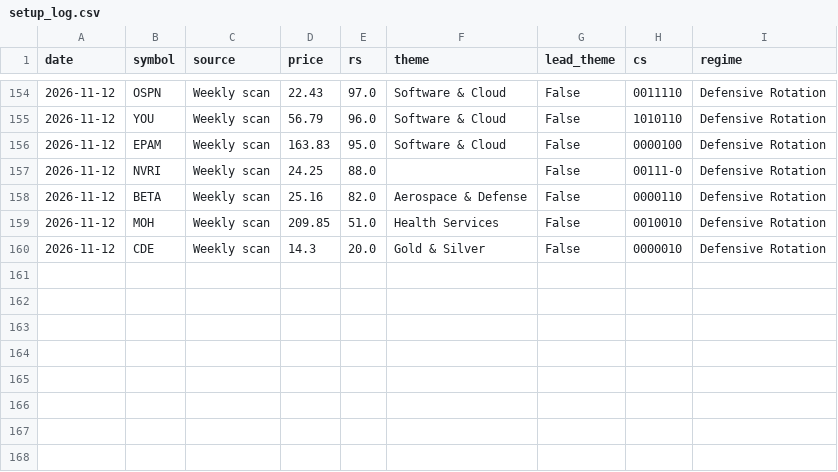
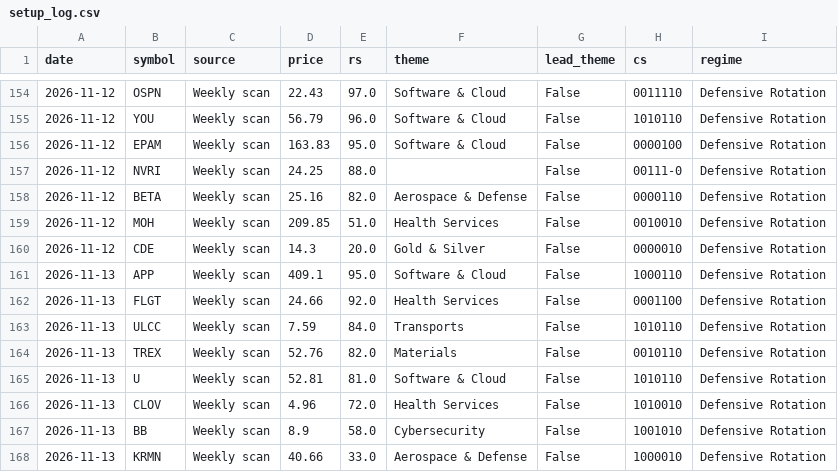
Before and after one commit to MingJunKo/rs-engine, a CSV file: data/history/setup_log.csv, drawn as a sheet; only a part is shown, gaps mark what is left out.

```diff
--- a/data/history/setup_log.csv
+++ b/data/history/setup_log.csv
@@ -160 +160,9 @@ date,symbol,source,price,rs,theme,lead_theme,cs,regime
 2026-11-12,CDE,Weekly scan,14.3,20.0,Gold & Silver,False,0000010,Defensive Rotation
+2026-11-13,APP,Weekly scan,409.1,95.0,Software & Cloud,False,1000110,Defensive Rotation
+2026-11-13,FLGT,Weekly scan,24.66,92.0,Health Services,False,0001100,Defensive Rotation
+2026-11-13,ULCC,Weekly scan,7.59,84.0,Transports,False,1010110,Defensive Rotation
+2026-11-13,TREX,Weekly scan,52.76,82.0,Materials,False,0010110,Defensive Rotation
+2026-11-13,U,Weekly scan,52.81,81.0,Software & Cloud,False,1010110,Defensive Rotation
+2026-11-13,CLOV,Weekly scan,4.96,72.0,Health Services,False,1010010,Defensive Rotation
+2026-11-13,BB,Weekly scan,8.9,58.0,Cybersecurity,False,1001010,Defensive Rotation
+2026-11-13,KRMN,Weekly scan,40.66,33.0,Aerospace & Defense,False,1000010,Defensive Rotation
```
Also changed, not shown: data/history/funnel.csv, docs/data/leaders.csv, 13 other files.
